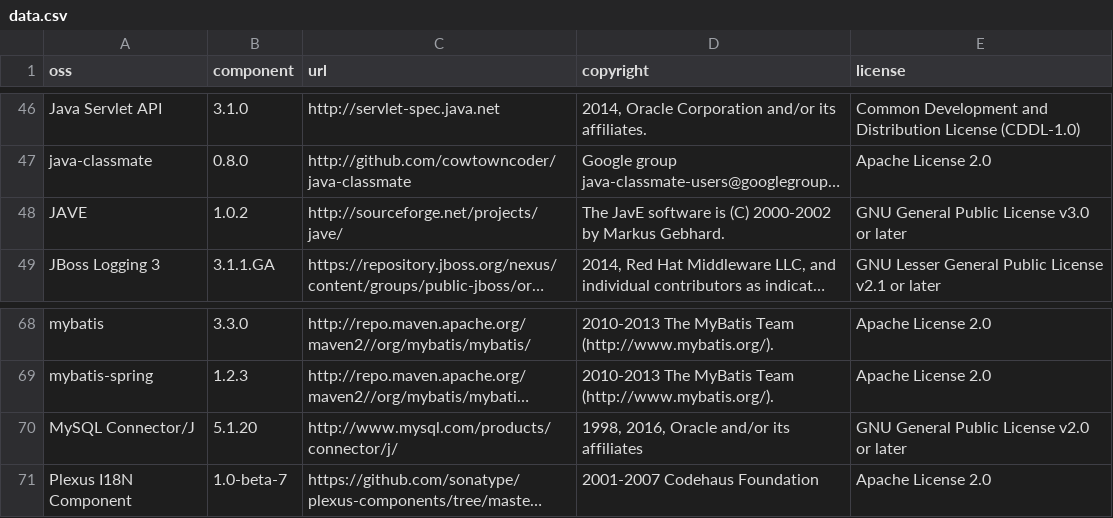
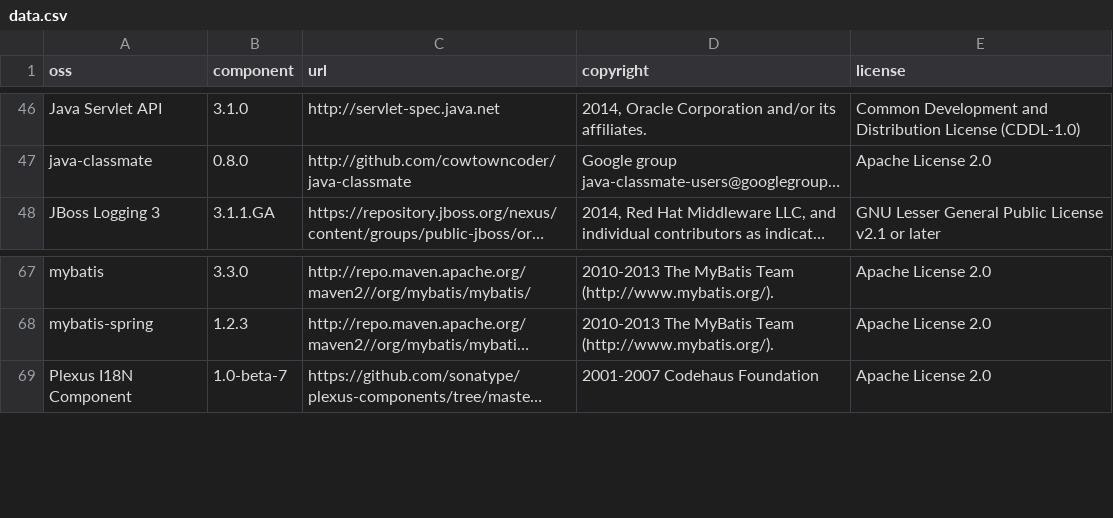
Before and after one commit to ChoJungNyun/legal-notice, a CSV file: ServiceName-PlatformName/data.csv, drawn as a sheet; only a part is shown, gaps mark what is left out; long unchanged cells end in …; the diff names each change by its address in the sheet, - before the commit and + after, or states it on an @@ line.

Commit message:
Added files via upload

```diff
--- a/ServiceName-PlatformName/data.csv
+++ b/ServiceName-PlatformName/data.csv
-row 48: JAVE | 1.0.2 | http://sourceforge.net/projects/jave/ | The JavE software is (C) 2000-2002 by Markus Gebhard. | GNU General Public License v3.0 or later
-row 70: MySQL Connector/J | 5.1.20 | http://www.mysql.com/products/connector/j/ | 1998, 2016, Oracle and/or its affiliates | GNU General Public License v2.0 or later
```
